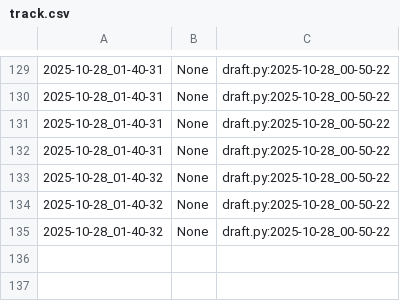
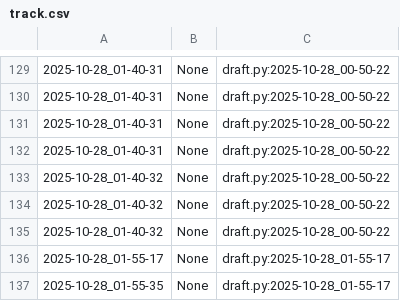
Before and after one commit to qxcode-course/poo-dd-cd-bloco-b-isabelesaboia, a CSV file: myrep/.tko/track/poo@motoca/track.csv, drawn as a sheet; only a part is shown, gaps mark what is left out.

Commit message:
atividade motoca

```diff
--- a/myrep/.tko/track/poo@motoca/track.csv
+++ b/myrep/.tko/track/poo@motoca/track.csv
@@ -135 +135,3 @@
 2025-10-28_01-40-32,None,draft.py:2025-10-28_00-50-22
+2025-10-28_01-55-17,None,draft.py:2025-10-28_01-55-17
+2025-10-28_01-55-35,None,draft.py:2025-10-28_01-55-17
```
Also changed, not shown: 5 other files.
